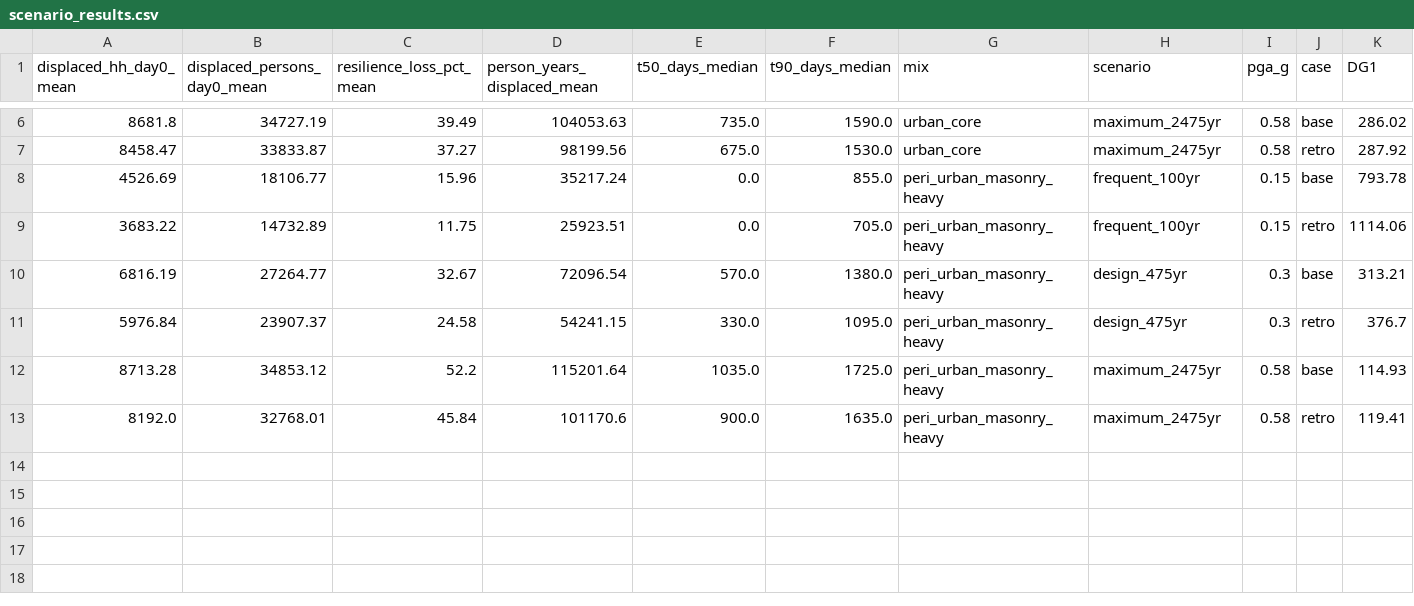
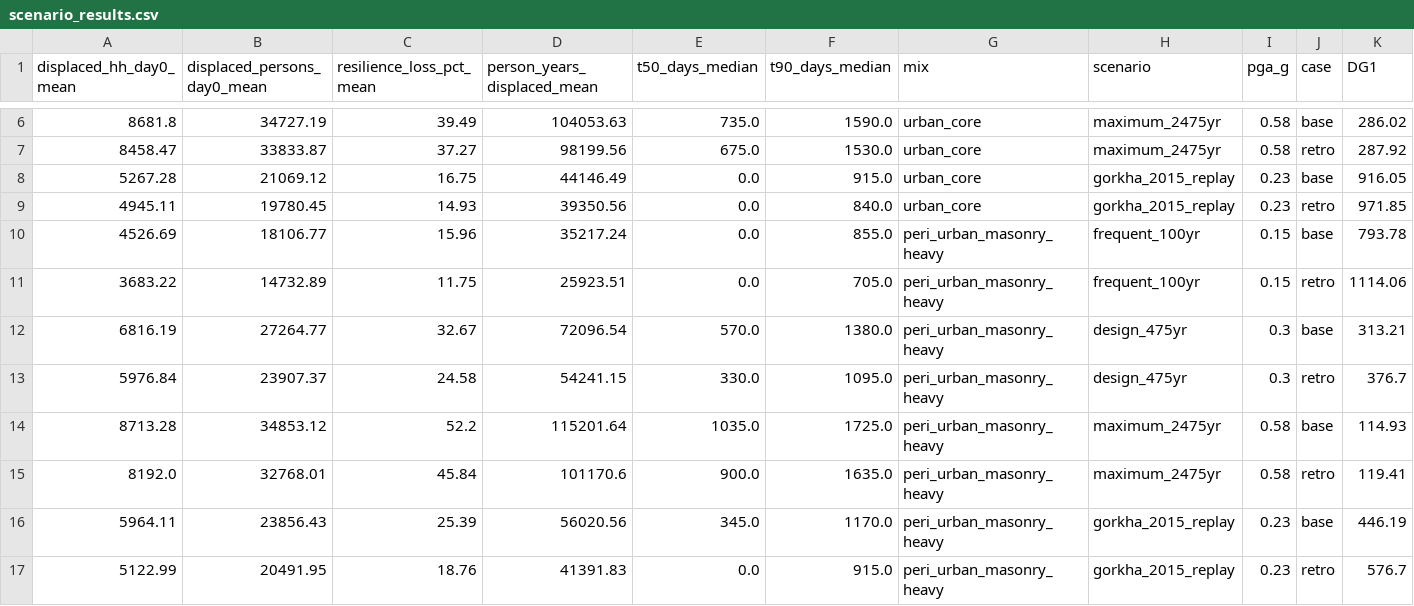
Before and after one commit to bbk-lab/gorkha-seismic-fragility-recovery, a CSV file: results/tables/scenario_results.csv, drawn as a sheet; only a part is shown, gaps mark what is left out; rows hold the shown columns only; the diff names each change by its address in the sheet, - before the commit and + after, or states it on an @@ line.

Commit message:
Add ShakeMap-based 2015 replay scenario; fix ShakeMap grid parser

```diff
--- a/results/tables/scenario_results.csv
+++ b/results/tables/scenario_results.csv
+row 8: 5267.28 | 21069.12 | 16.75 | 44146.49 | 0.0 | 915.0 | urban_core | gorkha_2015_replay | 0.23 | base | 916.05
+row 9: 4945.11 | 19780.45 | 14.93 | 39350.56 | 0.0 | 840.0 | urban_core | gorkha_2015_replay | 0.23 | retro | 971.85
+row 16: 5964.11 | 23856.43 | 25.39 | 56020.56 | 345.0 | 1170.0 | peri_urban_masonry_heavy | gorkha_2015_replay | 0.23 | base | 446.19
+row 17: 5122.99 | 20491.95 | 18.76 | 41391.83 | 0.0 | 915.0 | peri_urban_masonry_heavy | gorkha_2015_replay | 0.23 | retro | 576.7
```
Also changed, not shown: 4 other files.
